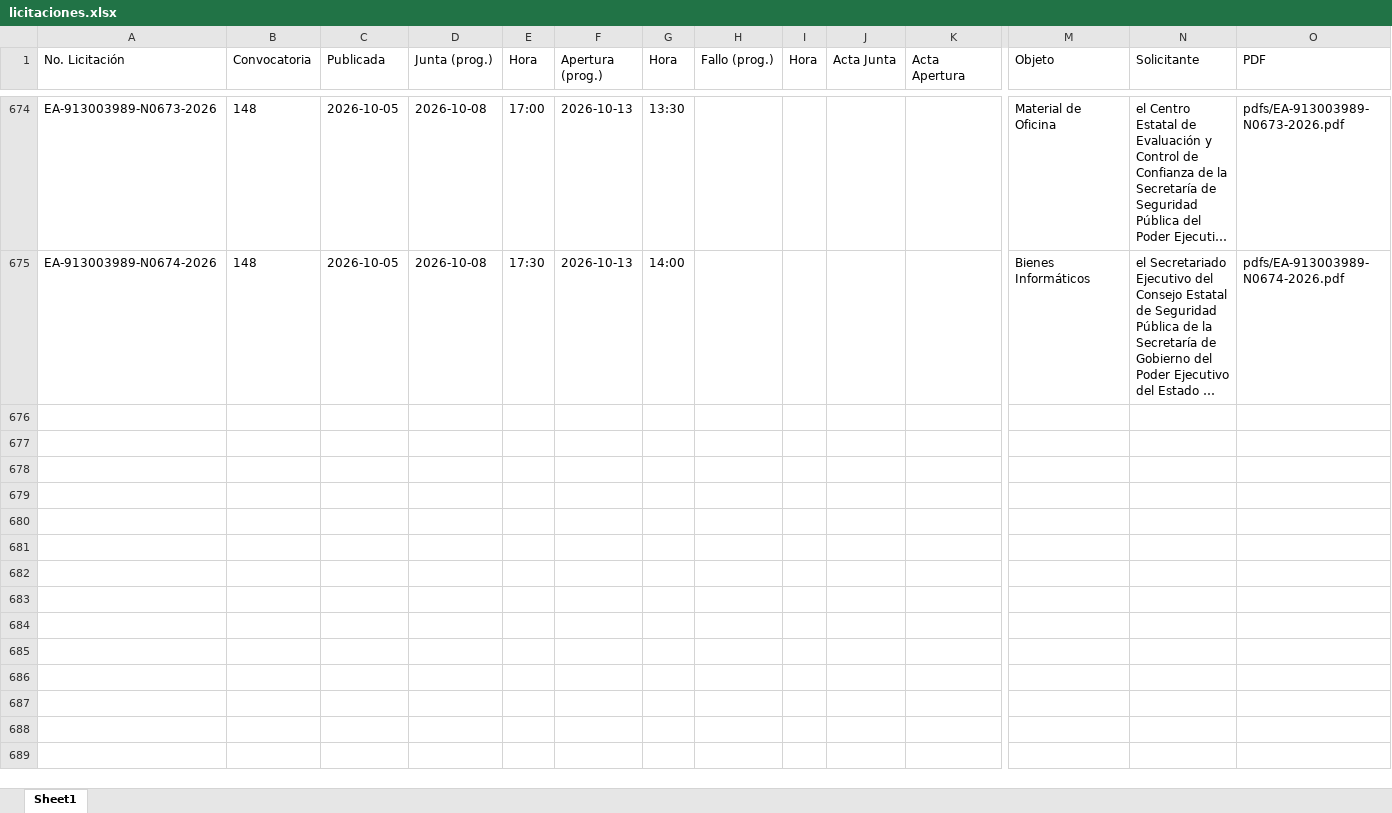
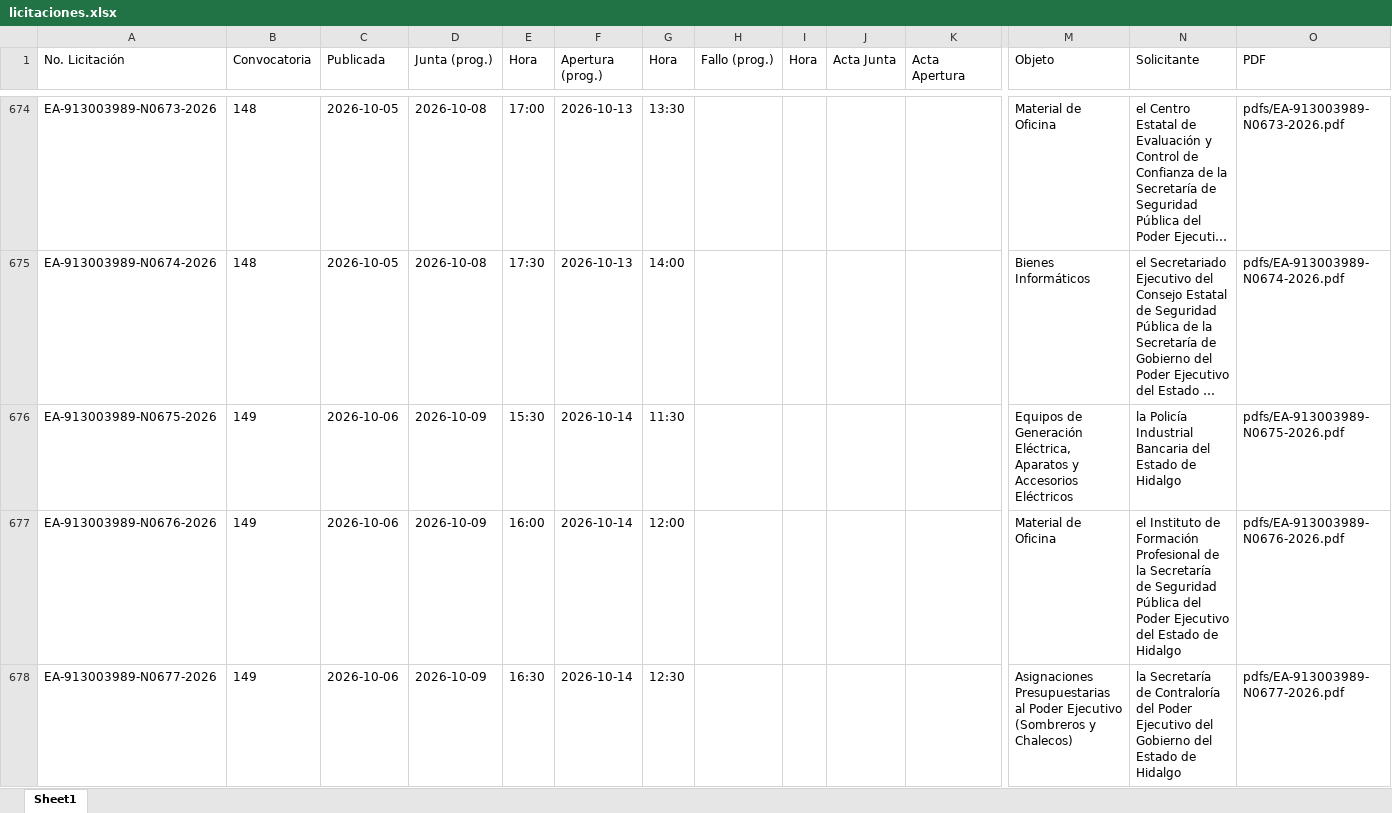
Before and after one commit to aleexroldaansftw/monitorlicitaciones, an Excel workbook: data/licitaciones.xlsx, sheet Sheet1, drawn as a sheet; only a part is shown, gaps mark what is left out; long unchanged cells end in …; values as stored, in another font and other column widths than the file's, no borders; rows hold the shown columns only; the diff covers the shown part only; the diff names each change by its address in the sheet, - before the commit and + after, or states it on an @@ line.

```diff
--- a/data/licitaciones.xlsx (sheet Sheet1)
+++ b/data/licitaciones.xlsx (sheet Sheet1)
+row 676: EA-913003989-N0675-2026 | 149 | 2026-10-06 | 2026-10-09 | 15:30 | 2026-10-14 | 11:30 |  |  |  |  | Equipos de Generación Eléctrica, Aparatos y Accesorios Eléctricos | la Policía Industrial Bancaria del Estado de Hidalgo | pdfs/EA-913003989-N0675-2026.pdf
+row 677: EA-913003989-N0676-2026 | 149 | 2026-10-06 | 2026-10-09 | 16:00 | 2026-10-14 | 12:00 |  |  |  |  | Material de Oficina | el Instituto de Formación Profesional de la Secretaría de Seguridad Pública del Poder Ejecutivo del Estado de Hidalgo | pdfs/EA-913003989-N0676-2026.pdf
+row 678: EA-913003989-N0677-2026 | 149 | 2026-10-06 | 2026-10-09 | 16:30 | 2026-10-14 | 12:30 |  |  |  |  | Asignaciones Presupuestarias al Poder Ejecutivo (Sombreros y Chalecos) | la Secretaría de Contraloría del Poder Ejecutivo del Gobierno del Estado de Hidalgo | pdfs/EA-913003989-N0677-2026.pdf
```
Also changed, not shown: 2 added rows elsewhere in this sheet, 7 other files.
